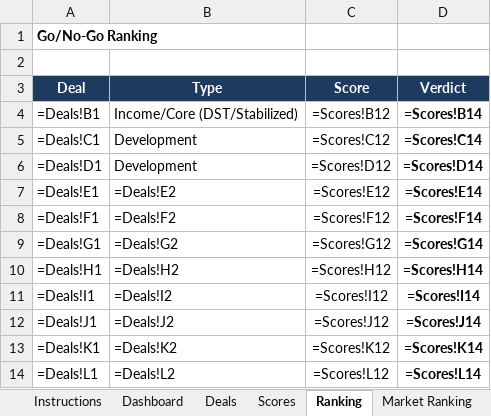
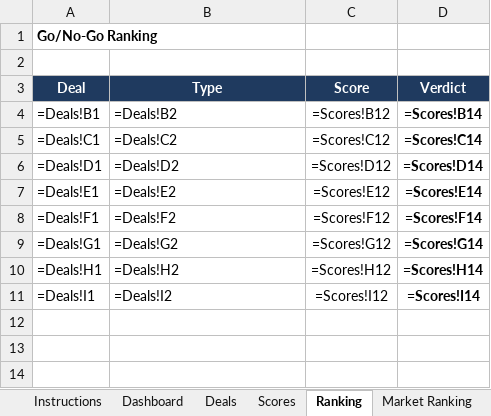
Before and after one commit to EchamounUSEDC/Deal-Agent, an Excel workbook: ICGoNoGoDashboard_Working.xlsx, sheet Ranking, drawn as a sheet; values as stored, in another font and other column widths than the file's, no borders; formulas without a stored value are shown as written; conditional formats not drawn; the diff names each change by its address in the sheet, - before the commit and + after, or states it on an @@ line.

```diff
--- a/ICGoNoGoDashboard_Working.xlsx (sheet Ranking)
+++ b/ICGoNoGoDashboard_Working.xlsx (sheet Ranking)
-B4 (Type): Income/Core (DST/Stabilized)
+B4 (Type): =Deals!B2
-B5 (Type): Development
+B5 (Type): =Deals!C2
-B6 (Type): Development
+B6 (Type): =Deals!D2
-row 12: =Deals!J1 | =Deals!J2 | =Scores!J12 | =Scores!J14
-row 13: =Deals!K1 | =Deals!K2 | =Scores!K12 | =Scores!K14
-row 14: =Deals!L1 | =Deals!L2 | =Scores!L12 | =Scores!L14
```
Also changed, not shown: sheet Deals, sheet Scores, hidden cells.
